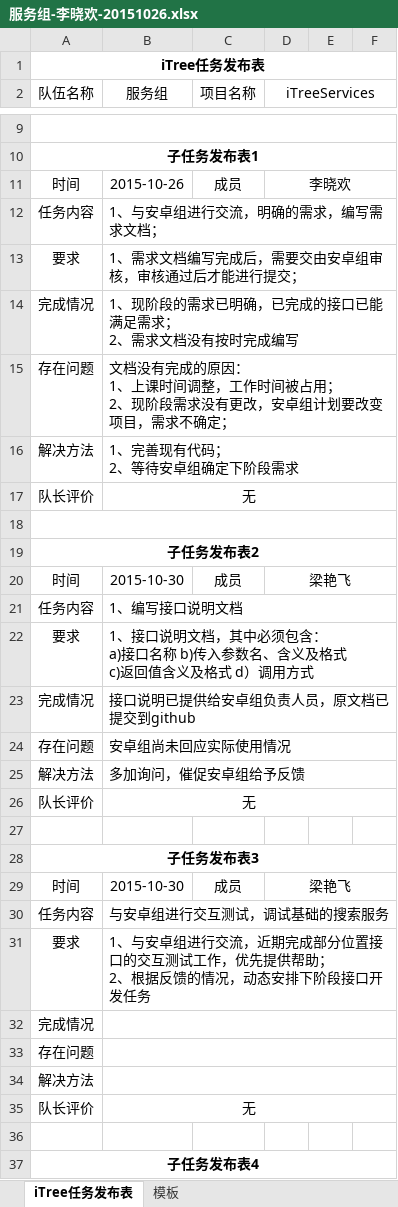
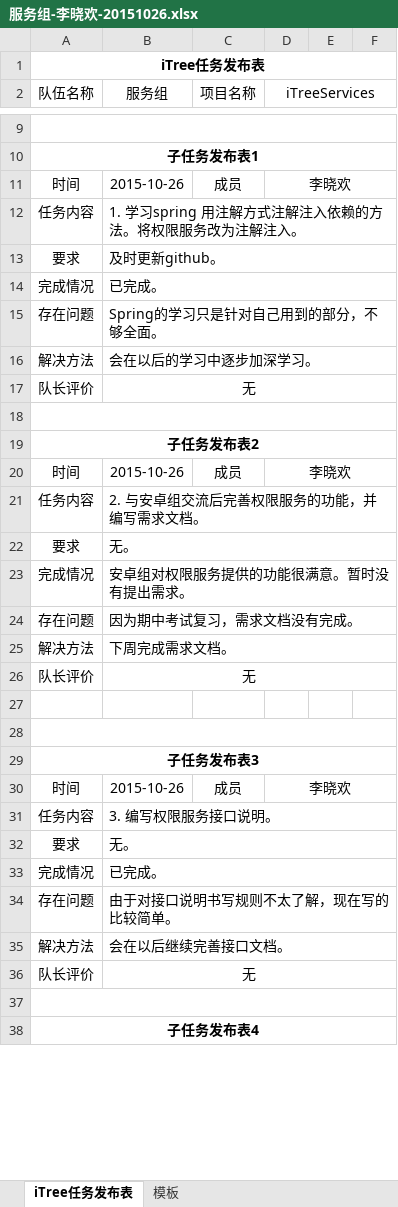
Before and after one commit to iTreeC/DevelopmentDocument, an Excel workbook: Service/任务记录文档/2015年10月26日至11月01日/服务组-李晓欢-20151026.xlsx, sheet iTree任务发布表, drawn as a sheet; only a part is shown, gaps mark what is left out; values as stored, in another font and other column widths than the file's, no borders; addresses are those after the commit; ↵ is a line break in a cell; the diff covers the shown part only; the diff names each change by its address in the sheet, - before the commit and + after, or states it on an @@ line.

Commit message:
任务记录更新。

```diff
--- a/Service/任务记录文档/2015年10月26日至11月01日/服务组-李晓欢-20151026.xlsx (sheet iTree任务发布表)
+++ b/Service/任务记录文档/2015年10月26日至11月01日/服务组-李晓欢-20151026.xlsx (sheet iTree任务发布表)
-B12 (服务组): 1、与安卓组进行交流，明确的需求，编写需求文档；
+B12 (服务组): 1. 学习spring 用注解方式注解注入依赖的方法。将权限服务改为注解注入。
-B13 (服务组): 1、需求文档编写完成后，需要交由安卓组审核，审核通过后才能进行提交；
+B13 (服务组): 及时更新github。
-B14 (服务组): 1、现阶段的需求已明确，已完成的接口已能满足需求； ↵ 2、需求文档没有按时完成编写
+B14 (服务组): 已完成。
-B15 (服务组): 文档没有完成的原因： ↵ 1、上课时间调整，工作时间被占用； ↵ 2、现阶段需求没有更改，安卓组计划要改变项目，需求不确定；
+B15 (服务组): Spring的学习只是针对自己用到的部分，不够全面。
-B16 (服务组): 1、完善现有代码； ↵ 2、等待安卓组确定下阶段需求
+B16 (服务组): 会在以后的学习中逐步加深学习。
-B20 (服务组): 2015-10-30
+B20 (服务组): 2015-10-26
-D20 (iTreeServices): 梁艳飞
+D20 (iTreeServices): 李晓欢
-B21 (服务组): 1、编写接口说明文档
+B21 (服务组): 2. 与安卓组交流后完善权限服务的功能，并编写需求文档。
-B22 (服务组): 1、接口说明文档，其中必须包含： ↵ a)接口名称 b)传入参数名、含义及格式 ↵ c)返回值含义及格式 d）调用方式
+B22 (服务组): 无。
-B23 (服务组): 接口说明已提供给安卓组负责人员，原文档已提交到github
+B23 (服务组): 安卓组对权限服务提供的功能很满意。暂时没有提出需求。
-B24 (服务组): 安卓组尚未回应实际使用情况
+B24 (服务组): 因为期中考试复习，需求文档没有完成。
-B25 (服务组): 多加询问，催促安卓组给予反馈
+B25 (服务组): 下周完成需求文档。
+row 28: (empty)
-B30 (服务组): 2015-10-30
+B30 (服务组): 2015-10-26
-D30 (iTreeServices): 梁艳飞
+D30 (iTreeServices): 李晓欢
-B31 (服务组): 与安卓组进行交互测试，调试基础的搜索服务
+B31 (服务组): 3. 编写权限服务接口说明。
-B32 (服务组): 1、与安卓组进行交流，近期完成部分位置接口的交互测试工作，优先提供帮助； ↵ 2、根据反馈的情况，动态安排下阶段接口开发任务
+B32 (服务组): 无。
-B33 (服务组): (empty)
+B33 (服务组): 已完成。
-B34 (服务组): (empty)
+B34 (服务组): 由于对接口说明书写规则不太了解，现在写的比较简单。
-B35 (服务组): (empty)
+B35 (服务组): 会在以后继续完善接口文档。
+A37:F37 merged
```
Also changed, not shown: 10 removed rows and 7 edited cells elsewhere in this sheet.
